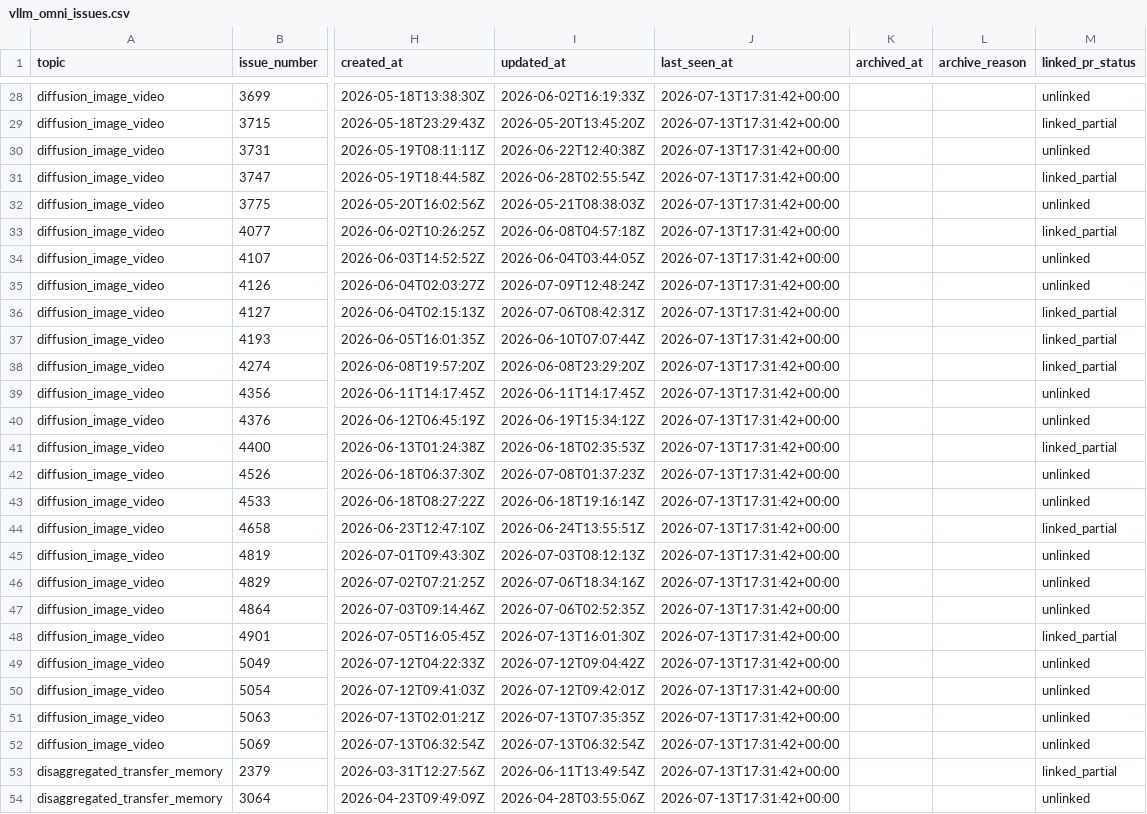
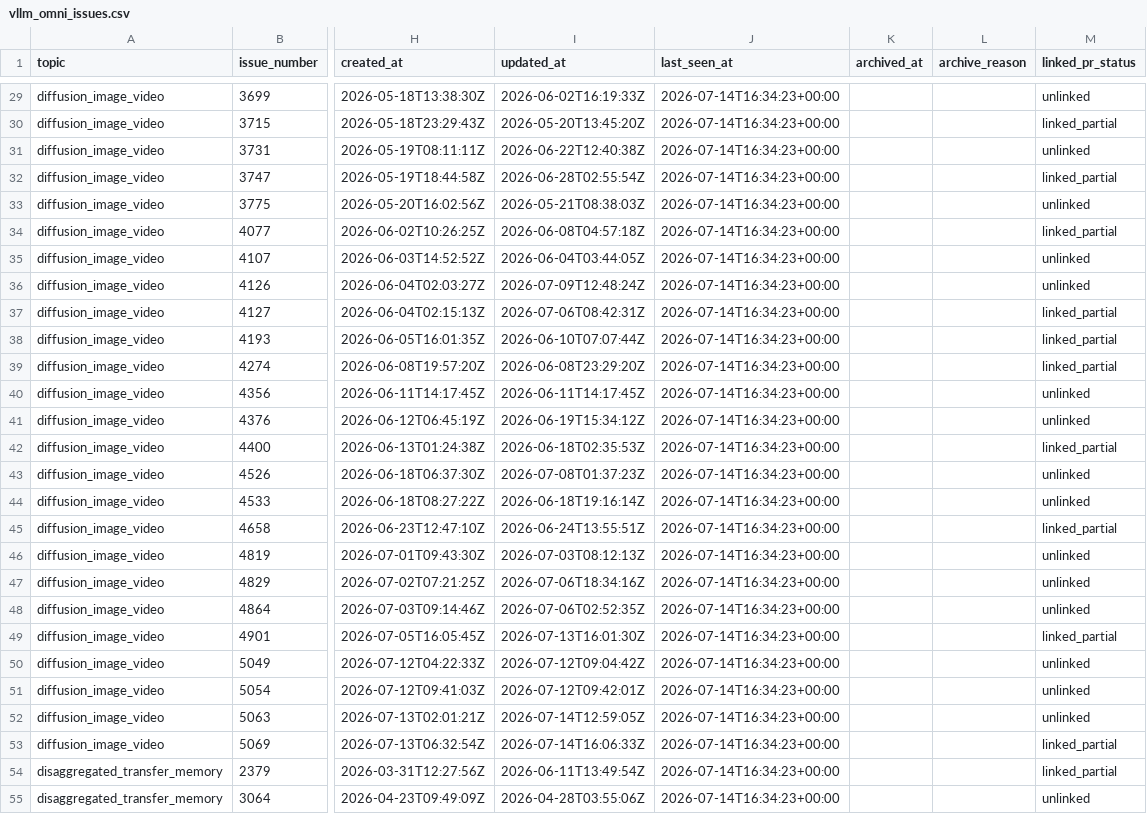
Before and after one commit to sniper35/vllm-issue-tracker, a CSV file: vllm_omni_issues.csv, drawn as a sheet; only a part is shown, gaps mark what is left out; addresses are those after the commit; the diff covers the shown part only; the diff names each change by its address in the sheet, - before the commit and + after, or states it on an @@ line.

```diff
--- a/vllm_omni_issues.csv
+++ b/vllm_omni_issues.csv
-J29:J55 (last_seen_at): 2026-07-13T17:31:42+00:00
+J29:J55 (last_seen_at): 2026-07-14T16:34:23+00:00
-I52 (updated_at): 2026-07-13T07:35:35Z
+I52 (updated_at): 2026-07-14T12:59:05Z
-I53 (updated_at): 2026-07-13T06:32:54Z
+I53 (updated_at): 2026-07-14T16:06:33Z
-M53 (linked_pr_status): unlinked
+M53 (linked_pr_status): linked_partial
```
Also changed, not shown: 3 added rows, 1 removed row and 116 edited cells elsewhere in this file, vllm_issues.csv, 4 other files.
